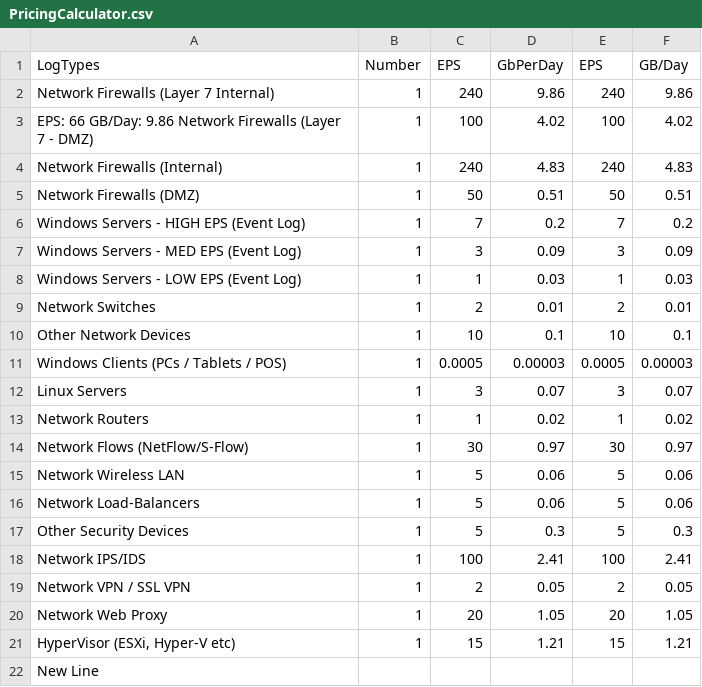
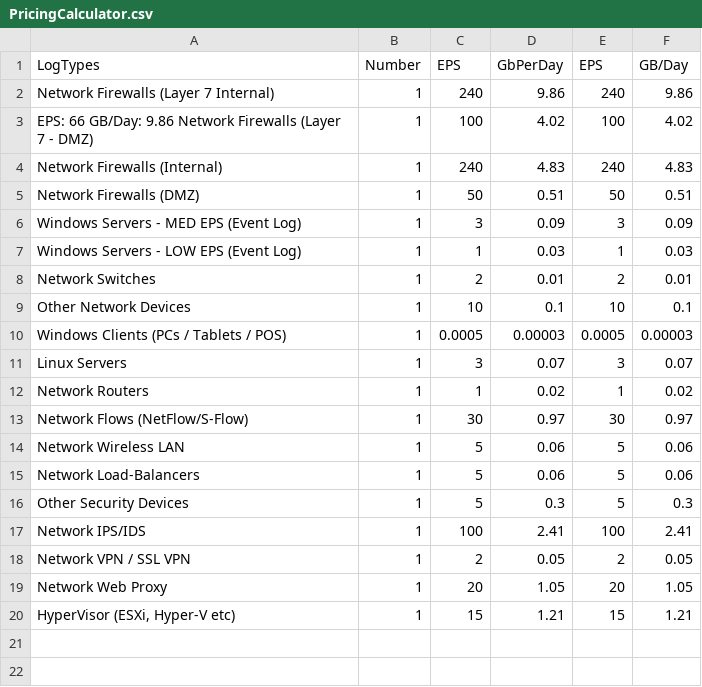
Before and after one commit to Todorinska/CalculatorData, a CSV file: PricingCalculator.csv, drawn as a sheet; the diff names each change by its address in the sheet, - before the commit and + after, or states it on an @@ line.

Commit message:
Update PricingCalculator.csv

```diff
--- a/PricingCalculator.csv
+++ b/PricingCalculator.csv
-row 6: Windows Servers - HIGH EPS (Event Log) | 1 | 7 | 0.2 | 7 | 0.2
-row 22: New Line
```
